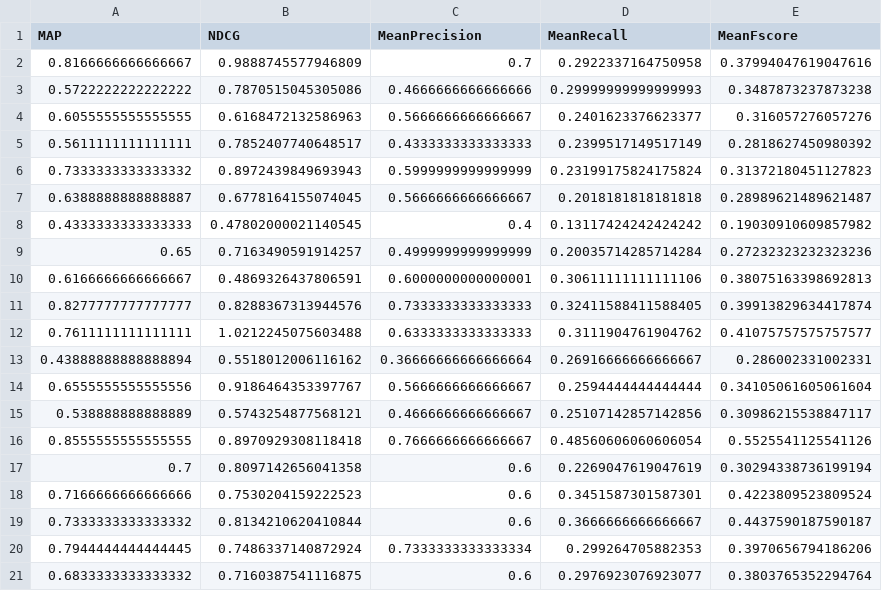
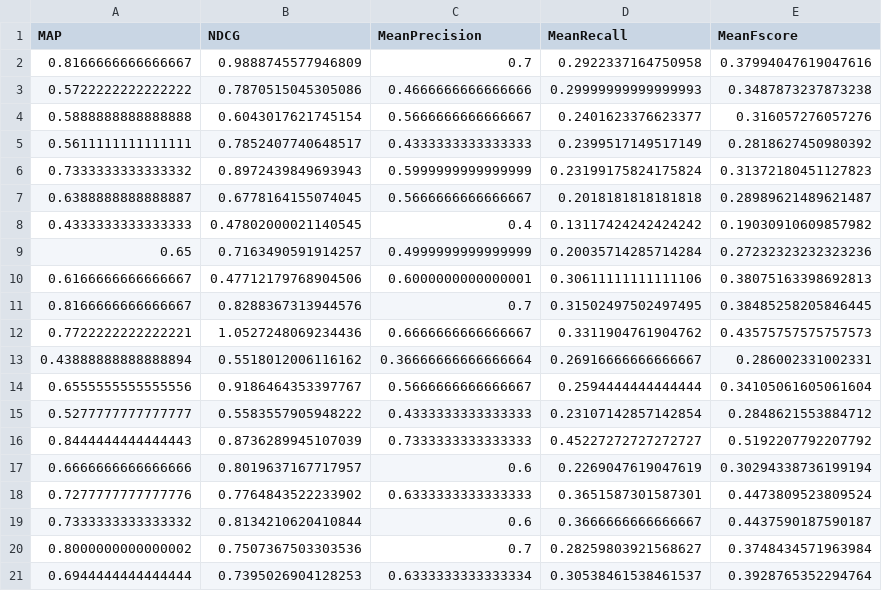
Before and after one commit to ArupDas15/NLP, a CSV file: Course_Project/Hypothesis testing data/LSA+BM25.csv, drawn as a sheet.

```diff
--- a/Course_Project/Hypothesis testing data/LSA+BM25.csv
+++ b/Course_Project/Hypothesis testing data/LSA+BM25.csv
@@ -3,3 +3,3 @@ MAP,NDCG,MeanPrecision,MeanRecall,MeanFscore
 0.5722222222222222,0.7870515045305086,0.4666666666666666,0.29999999999999993,0.3487873237873238
-0.6055555555555555,0.6168472132586963,0.5666666666666667,0.2401623376623377,0.316057276057276
+0.5888888888888888,0.6043017621745154,0.5666666666666667,0.2401623376623377,0.316057276057276
 0.5611111111111111,0.7852407740648517,0.4333333333333333,0.2399517149517149,0.2818627450980392
@@ -9,13 +9,13 @@ MAP,NDCG,MeanPrecision,MeanRecall,MeanFscore
 0.65,0.7163490591914257,0.4999999999999999,0.20035714285714284,0.27232323232323236
-0.6166666666666667,0.4869326437806591,0.6000000000000001,0.30611111111111106,0.38075163398692813
-0.8277777777777777,0.8288367313944576,0.7333333333333333,0.32411588411588405,0.39913829634417874
-0.7611111111111111,1.0212245075603488,0.6333333333333333,0.3111904761904762,0.41075757575757577
+0.6166666666666667,0.47712179768904506,0.6000000000000001,0.30611111111111106,0.38075163398692813
+0.8166666666666667,0.8288367313944576,0.7,0.31502497502497495,0.38485258205846445
+0.7722222222222221,1.0527248069234436,0.6666666666666667,0.3311904761904762,0.43575757575757573
 0.43888888888888894,0.5518012006116162,0.36666666666666664,0.26916666666666667,0.286002331002331
 0.6555555555555556,0.9186464353397767,0.5666666666666667,0.2594444444444444,0.34105061605061604
-0.538888888888889,0.5743254877568121,0.4666666666666667,0.25107142857142856,0.30986215538847117
-0.8555555555555555,0.8970929308118418,0.7666666666666667,0.48560606060606054,0.5525541125541126
-0.7,0.8097142656041358,0.6,0.2269047619047619,0.30294338736199194
-0.7166666666666666,0.7530204159222523,0.6,0.3451587301587301,0.4223809523809524
+0.5277777777777777,0.5583557905948222,0.4333333333333333,0.23107142857142854,0.2848621553884712
+0.8444444444444443,0.8736289945107039,0.7333333333333333,0.45227272727272727,0.5192207792207792
+0.6666666666666666,0.8019637167717957,0.6,0.2269047619047619,0.30294338736199194
+0.7277777777777776,0.7764843522233902,0.6333333333333333,0.3651587301587301,0.4473809523809524
 0.7333333333333332,0.8134210620410844,0.6,0.3666666666666667,0.4437590187590187
-0.7944444444444445,0.7486337140872924,0.7333333333333334,0.299264705882353,0.3970656794186206
-0.6833333333333332,0.7160387541116875,0.6,0.2976923076923077,0.3803765352294764
+0.8000000000000002,0.7507367503303536,0.7,0.28259803921568627,0.3748434571963984
+0.6944444444444444,0.7395026904128253,0.6333333333333334,0.30538461538461537,0.3928765352294764
```
Also changed, not shown: Course_Project/Hypothesis testing data/LSA+QE.csv, Course_Project/Hypothesis testing data/LSA.csv, 4 other files.
